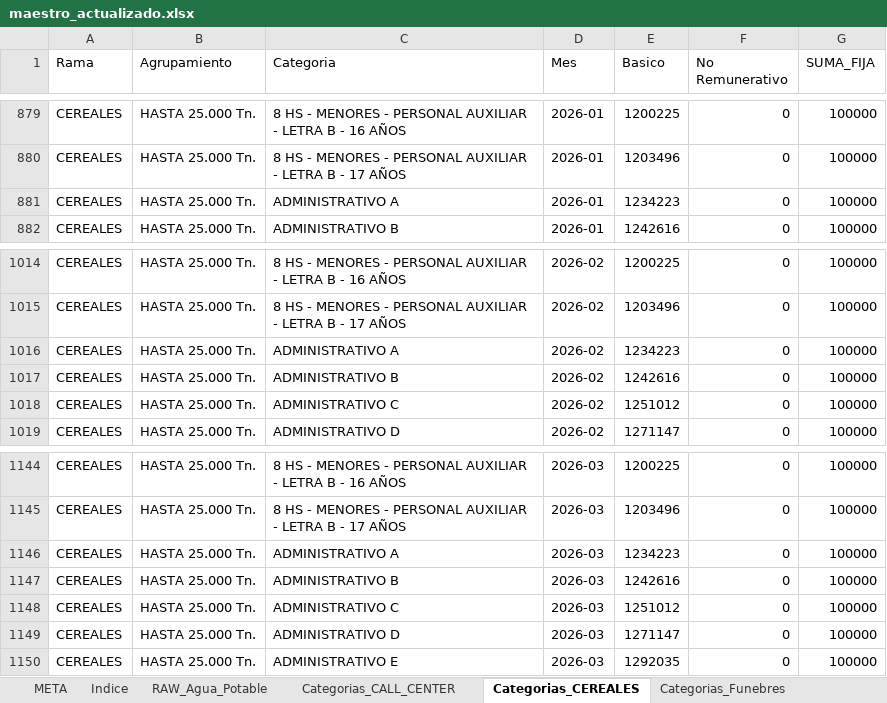
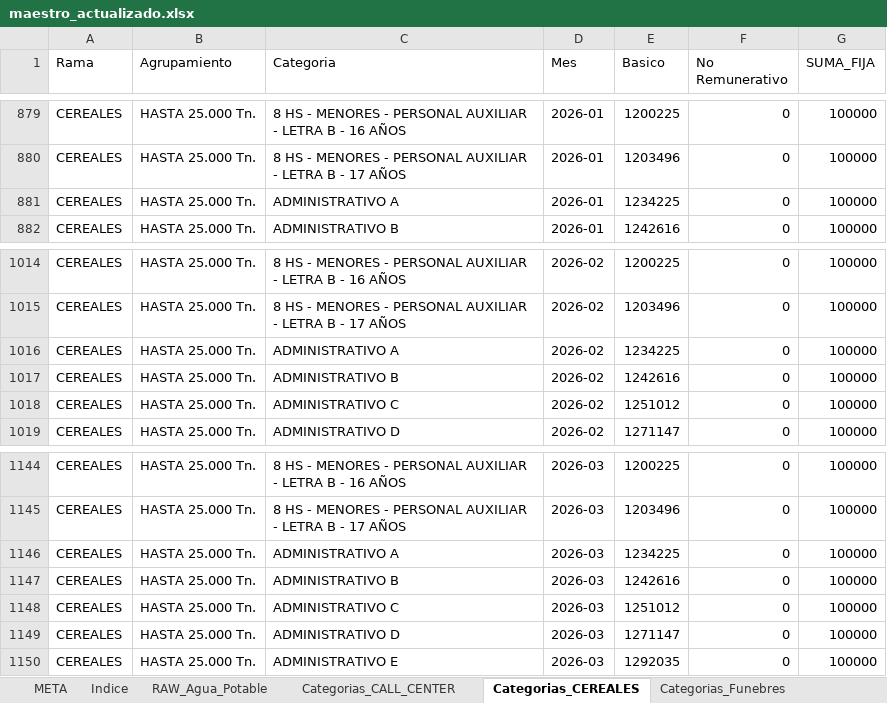
Before and after one commit to cesarwroa/motor-sueldos-faecys, an Excel workbook: data/maestro_actualizado.xlsx, sheet Categorias_CEREALES, drawn as a sheet; only a part is shown, gaps mark what is left out; values as stored, in another font and other column widths than the file's, no borders; the diff names each change by its address in the sheet, - before the commit and + after, or states it on an @@ line.

```diff
--- a/data/maestro_actualizado.xlsx (sheet Categorias_CEREALES)
+++ b/data/maestro_actualizado.xlsx (sheet Categorias_CEREALES)
-E881 (Basico): 1234223
+E881 (Basico): 1234225
-E1016 (Basico): 1234223
+E1016 (Basico): 1234225
-E1146 (Basico): 1234223
+E1146 (Basico): 1234225
```
Also changed, not shown: 3 other files.
